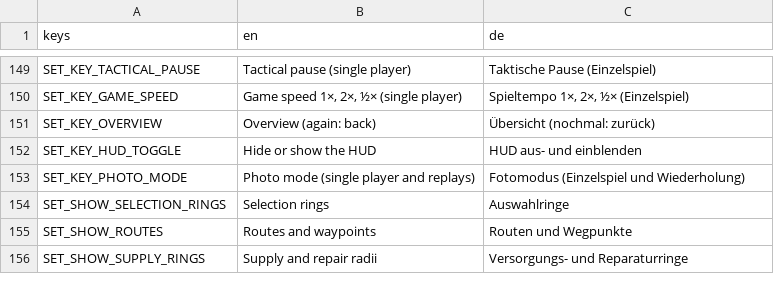
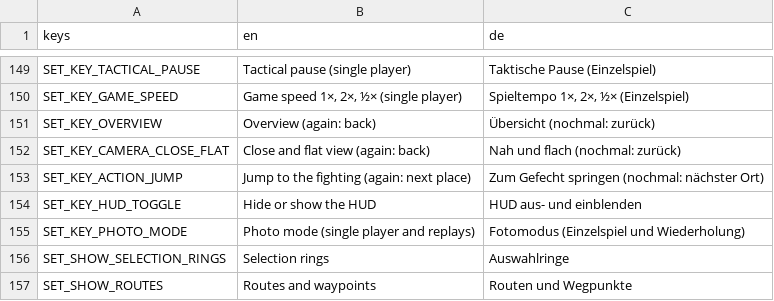
Before and after one commit to krocon/mud-and-steel, a CSV file: godot/locale/settings.csv, drawn as a sheet; only a part is shown, gaps mark what is left out; the shorter side is filled out with more unchanged rows.

```diff
--- a/godot/locale/settings.csv
+++ b/godot/locale/settings.csv
@@ -151,2 +151,4 @@ SET_KEY_GAME_SPEED,"Game speed 1×, 2×, ½× (single player)","Spieltempo 1×,
 SET_KEY_OVERVIEW,Overview (again: back),Übersicht (nochmal: zurück)
+SET_KEY_CAMERA_CLOSE_FLAT,Close and flat view (again: back),Nah und flach (nochmal: zurück)
+SET_KEY_ACTION_JUMP,Jump to the fighting (again: next place),Zum Gefecht springen (nochmal: nächster Ort)
 SET_KEY_HUD_TOGGLE,Hide or show the HUD,HUD aus- und einblenden
```
Also changed, not shown: godot/locale/hud.csv, 15 other files.
